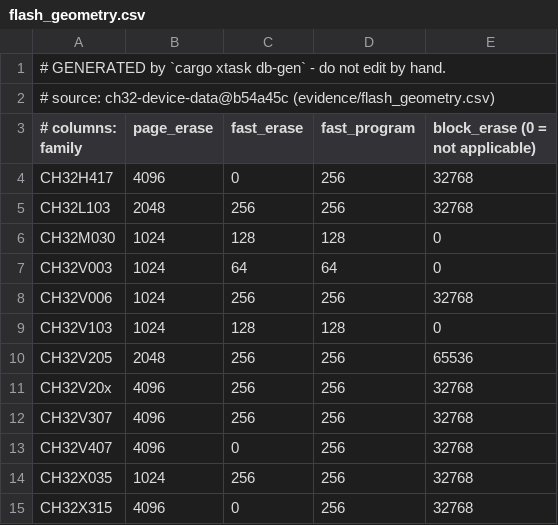
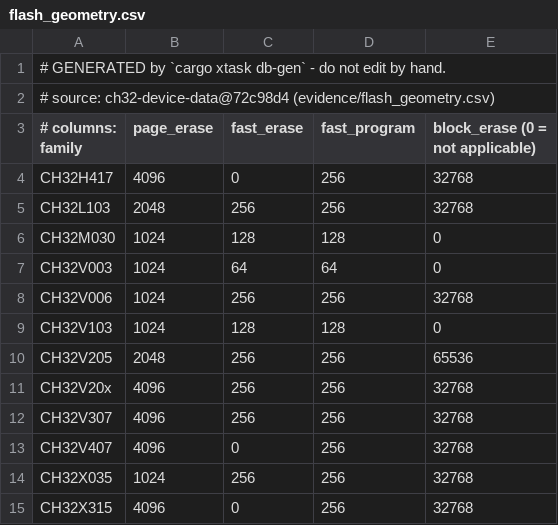
Before and after one commit to ch32-riscv-ug/ch32rv, a CSV file: crates/target/generated/flash_geometry.csv, drawn as a sheet.

```diff
--- a/crates/target/generated/flash_geometry.csv
+++ b/crates/target/generated/flash_geometry.csv
@@ -1,3 +1,3 @@
 # GENERATED by `cargo xtask db-gen` - do not edit by hand.
-# source: ch32-device-data@b54a45c (evidence/flash_geometry.csv)
+# source: ch32-device-data@72c98d4 (evidence/flash_geometry.csv)
 # columns: family,page_erase,fast_erase,fast_program,block_erase (0 = not applicable)
```
Also changed, not shown: crates/target/generated/debug_wiring.csv, crates/target/generated/option_fields.csv, 29 other files.
